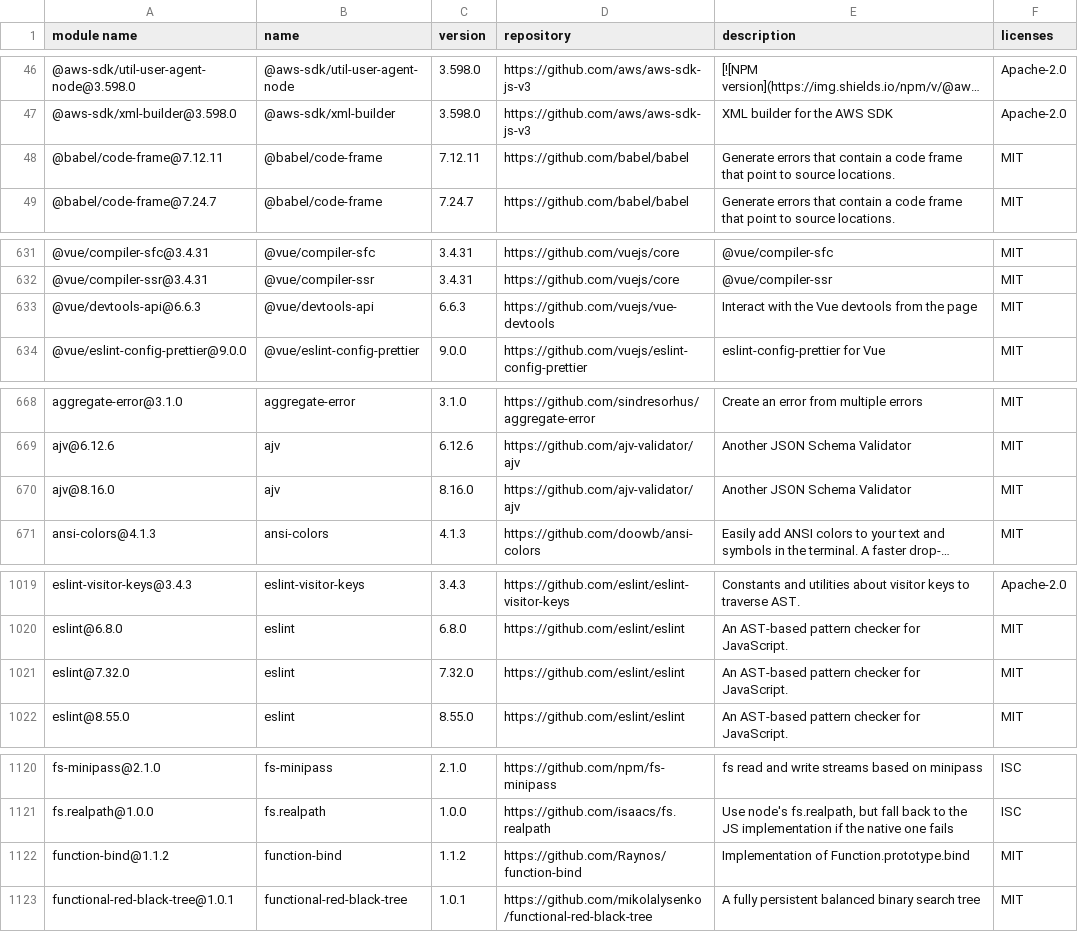
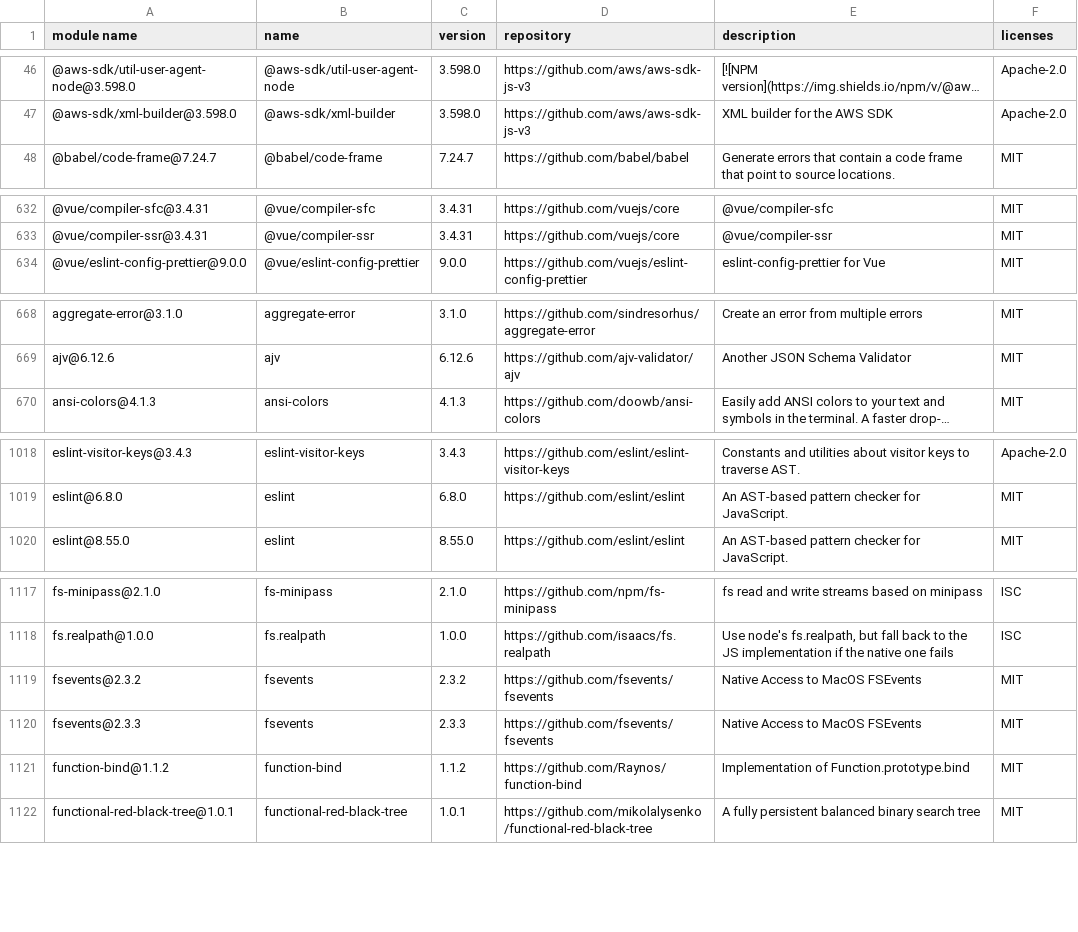
Before and after one commit to GalaChain/sdk, a CSV file: licenses/licenses.csv, drawn as a sheet; only a part is shown, gaps mark what is left out; long unchanged cells end in …; removed rows and columns are numbered as before the commit, all else as after; the diff covers the shown part only; the diff names each change by its address in the sheet, - before the commit and + after, or states it on an @@ line.

```diff
--- a/licenses/licenses.csv
+++ b/licenses/licenses.csv
-row 48: @babel/code-frame@7.12.11 | @babel/code-frame | 7.12.11 | https://github.com/babel/babel | Generate errors that contain a code frame that point to source locations. | MIT
-row 633: @vue/devtools-api@6.6.3 | @vue/devtools-api | 6.6.3 | https://github.com/vuejs/vue-devtools | Interact with the Vue devtools from the page | MIT
-row 670: ajv@8.16.0 | ajv | 8.16.0 | https://github.com/ajv-validator/ajv | Another JSON Schema Validator | MIT
-row 1021: eslint@7.32.0 | eslint | 7.32.0 | https://github.com/eslint/eslint | An AST-based pattern checker for JavaScript. | MIT
+row 1119: fsevents@2.3.2 | fsevents | 2.3.2 | https://github.com/fsevents/fsevents | Native Access to MacOS FSEvents | MIT
+row 1120: fsevents@2.3.3 | fsevents | 2.3.3 | https://github.com/fsevents/fsevents | Native Access to MacOS FSEvents | MIT
```
Also changed, not shown: 10 added rows, 11 removed rows and 31 edited cells elsewhere in this file, 13 other files.
